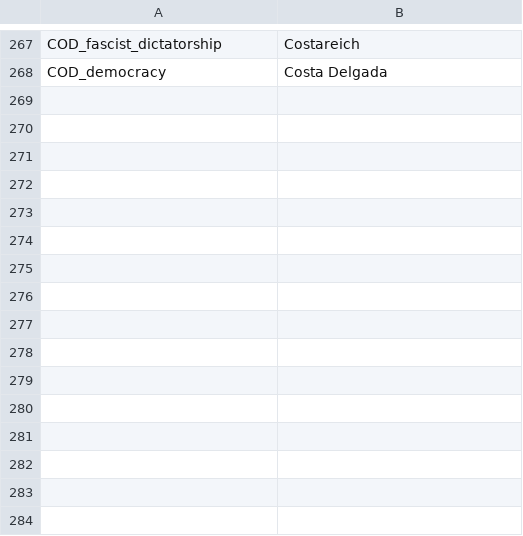
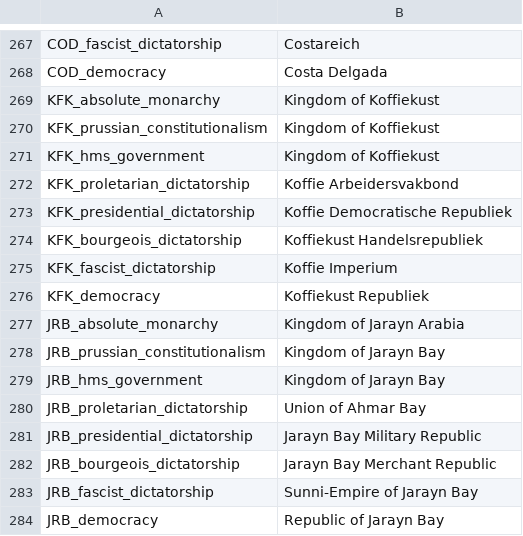
Before and after one commit to NevadaUK/Victoria2CrossCresentCrowns, a CSV file: 1800MegaSession/localisation/CountryNames.csv, drawn as a sheet; only a part is shown, gaps mark what is left out; the diff names each change by its address in the sheet, - before the commit and + after, or states it on an @@ line.

```diff
--- a/1800MegaSession/localisation/CountryNames.csv
+++ b/1800MegaSession/localisation/CountryNames.csv
+row 269: KFK_absolute_monarchy | Kingdom of Koffiekust
+row 270: KFK_prussian_constitutionalism | Kingdom of Koffiekust
+row 271: KFK_hms_government | Kingdom of Koffiekust
+row 272: KFK_proletarian_dictatorship | Koffie Arbeidersvakbond
+row 273: KFK_presidential_dictatorship | Koffie Democratische Republiek
+row 274: KFK_bourgeois_dictatorship | Koffiekust Handelsrepubliek
+row 275: KFK_fascist_dictatorship | Koffie Imperium
+row 276: KFK_democracy | Koffiekust Republiek
+row 277: JRB_absolute_monarchy | Kingdom of Jarayn Arabia
+row 278: JRB_prussian_constitutionalism | Kingdom of Jarayn Bay
+row 279: JRB_hms_government | Kingdom of Jarayn Bay
+row 280: JRB_proletarian_dictatorship | Union of Ahmar Bay
+row 281: JRB_presidential_dictatorship | Jarayn Bay Military Republic
+row 282: JRB_bourgeois_dictatorship | Jarayn Bay Merchant Republic
+row 283: JRB_fascist_dictatorship | Sunni-Empire of Jarayn Bay
+row 284: JRB_democracy | Republic of Jarayn Bay
```
Also changed, not shown: 1800MegaSession/localisation/0MAM_Provinces.csv, 1800MegaSession/localisation/0_Cultures.csv, 45 other files.
